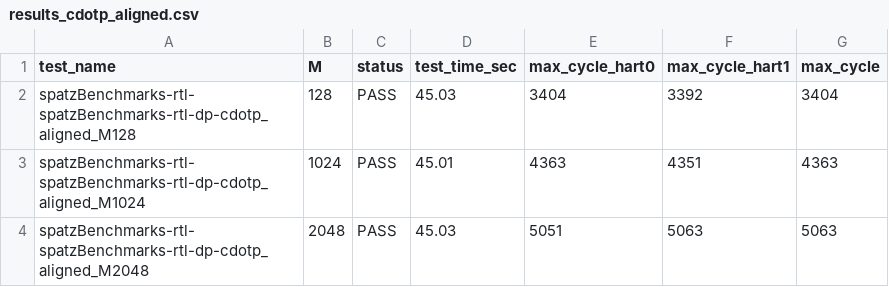
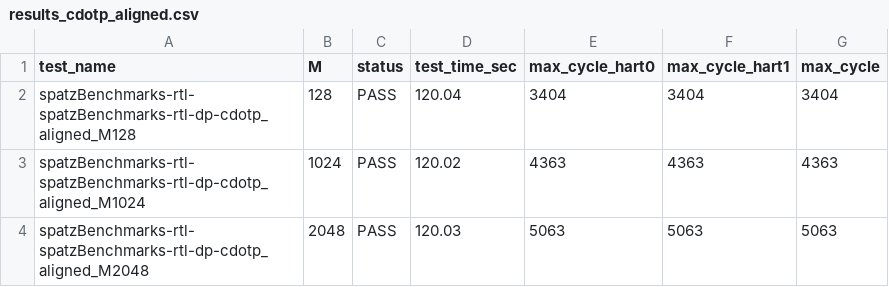
Before and after one commit to 951050634/SPATZ, a CSV file: data_process/data/results_cdotp_aligned.csv, drawn as a sheet.

```diff
--- a/data_process/data/results_cdotp_aligned.csv
+++ b/data_process/data/results_cdotp_aligned.csv
@@ -1,4 +1,4 @@
 test_name,M,status,test_time_sec,max_cycle_hart0,max_cycle_hart1,max_cycle
-spatzBenchmarks-rtl-spatzBenchmarks-rtl-dp-cdotp_aligned_M128,128,PASS,45.03,3404,3392,3404
-spatzBenchmarks-rtl-spatzBenchmarks-rtl-dp-cdotp_aligned_M1024,1024,PASS,45.01,4363,4351,4363
-spatzBenchmarks-rtl-spatzBenchmarks-rtl-dp-cdotp_aligned_M2048,2048,PASS,45.03,5051,5063,5063
+spatzBenchmarks-rtl-spatzBenchmarks-rtl-dp-cdotp_aligned_M128,128,PASS,120.04,3404,3404,3404
+spatzBenchmarks-rtl-spatzBenchmarks-rtl-dp-cdotp_aligned_M1024,1024,PASS,120.02,4363,4363,4363
+spatzBenchmarks-rtl-spatzBenchmarks-rtl-dp-cdotp_aligned_M2048,2048,PASS,120.03,5063,5063,5063
```
Also changed, not shown: data_process/data/results_dotp_compare_aligned.csv, 7 other files.
